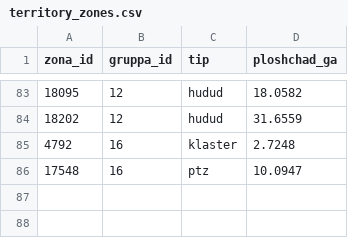
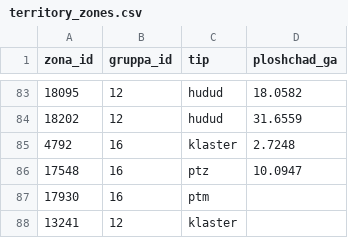
Before and after one commit to sINte3/vehicle-soft, a CSV file: gps/data/territory_zones.csv, drawn as a sheet; only a part is shown, gaps mark what is left out; the diff names each change by its address in the sheet, - before the commit and + after, or states it on an @@ line.

```diff
--- a/gps/data/territory_zones.csv
+++ b/gps/data/territory_zones.csv
+row 87: 17930 | 16 | ptm
+row 88: 13241 | 12 | klaster
```
Also changed, not shown: 4 other files.
